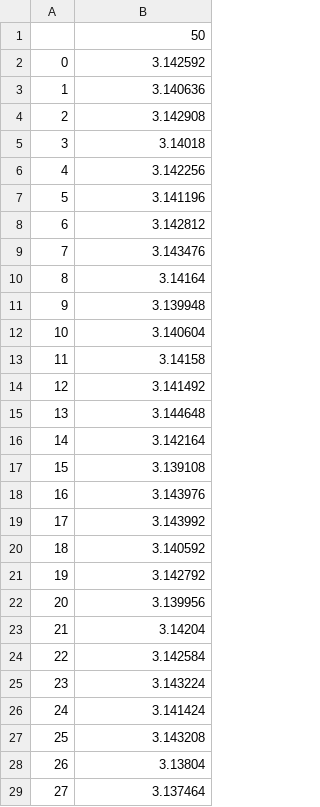
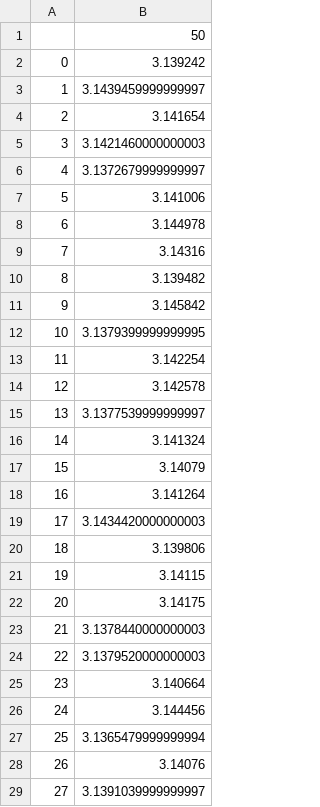
Before and after one commit to ayu988/monteCarlo, a CSV file: 50.csv, drawn as a sheet; only a part is shown; the diff covers the shown part only.

```diff
--- a/50.csv
+++ b/50.csv
@@ -1,29 +1,29 @@
 ,50
-0,3.142592
-1,3.140636
-2,3.142908
-3,3.14018
-4,3.142256
-5,3.141196
-6,3.142812
-7,3.143476
-8,3.14164
-9,3.139948
-10,3.140604
-11,3.14158
-12,3.141492
-13,3.144648
-14,3.142164
-15,3.139108
-16,3.143976
-17,3.143992
-18,3.140592
-19,3.142792
-20,3.139956
-21,3.14204
-22,3.142584
-23,3.143224
-24,3.141424
-25,3.143208
-26,3.13804
-27,3.137464
+0,3.139242
+1,3.1439459999999997
+2,3.141654
+3,3.1421460000000003
+4,3.1372679999999997
+5,3.141006
+6,3.144978
+7,3.14316
+8,3.139482
+9,3.145842
+10,3.1379399999999995
+11,3.142254
+12,3.142578
+13,3.1377539999999997
+14,3.141324
+15,3.14079
+16,3.141264
+17,3.1434420000000003
+18,3.139806
+19,3.14115
+20,3.14175
+21,3.1378440000000003
+22,3.1379520000000003
+23,3.140664
+24,3.144456
+25,3.1365479999999994
+26,3.14076
+27,3.1391039999999997
```
Also changed, not shown: 22 edited cells elsewhere in this file, 100.csv, stats.csv, 6 other files.
